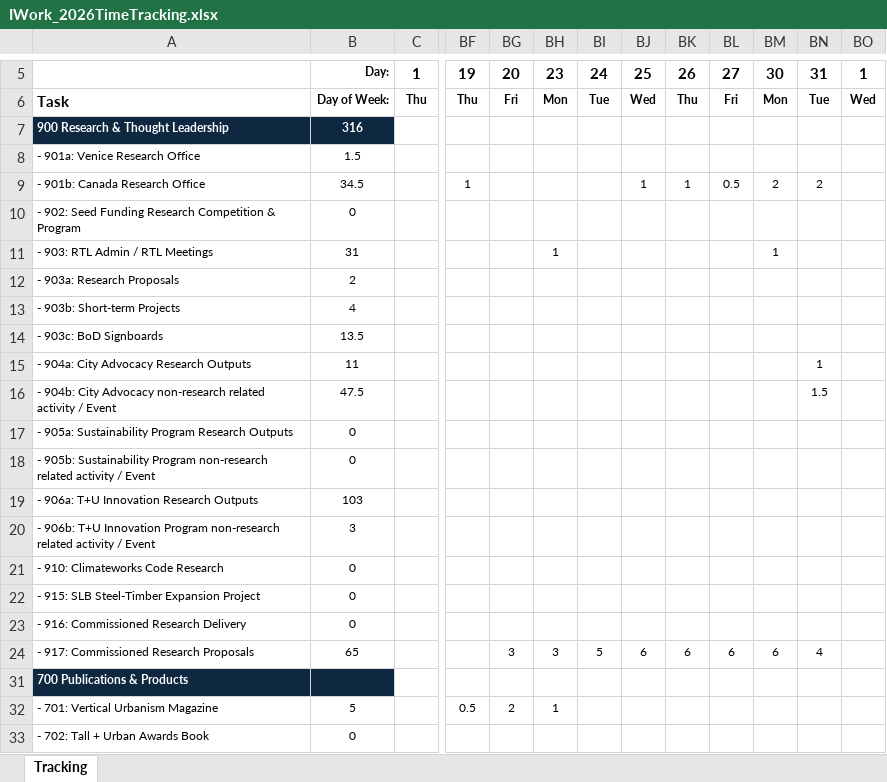
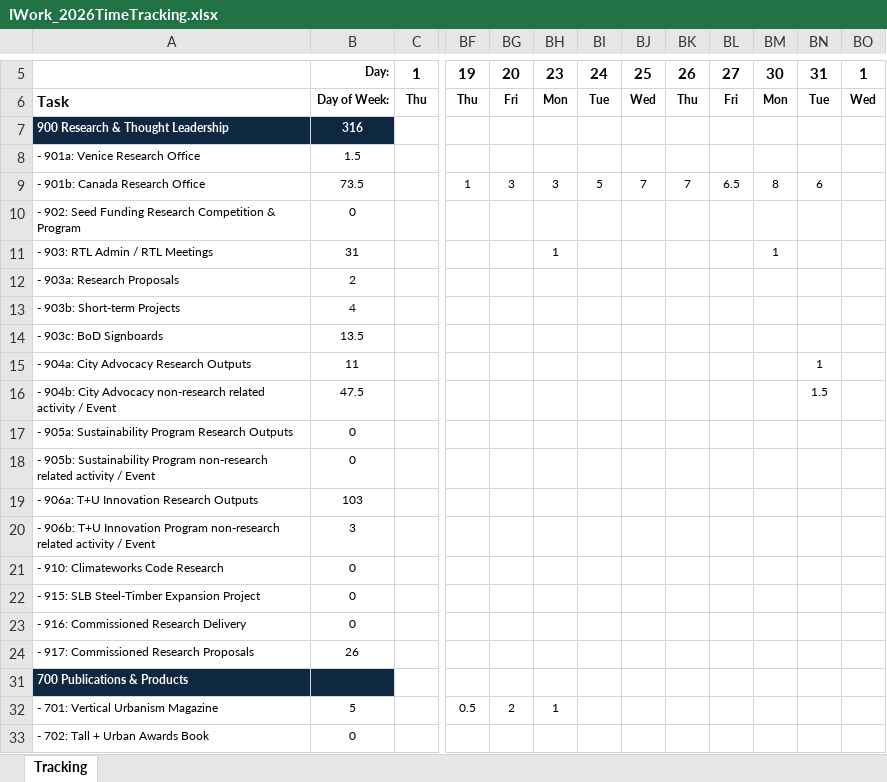
Before and after one commit to sisaacwork/rtl-time-tracker, an Excel workbook: IWork_2026TimeTracking.xlsx, sheet Tracking, drawn as a sheet; only a part is shown, gaps mark what is left out; values as stored, in another font and other column widths than the file's, no borders; conditional formats not drawn; the diff names each change by its address in the sheet, - before the commit and + after, or states it on an @@ line.

Commit message:
Sync from OneDrive: IWork_2026TimeTracking.xlsx [2026-04-13 16:00 UTC]

```diff
--- a/IWork_2026TimeTracking.xlsx (sheet Tracking)
+++ b/IWork_2026TimeTracking.xlsx (sheet Tracking)
-B9: 34.5
+B9: 73.5
-BG9: (empty)
+BG9: 3
-BH9: (empty)
+BH9: 3
-BI9: (empty)
+BI9: 5
-BJ9: 1
+BJ9: 7
-BK9: 1
+BK9: 7
-BL9: 0.5
+BL9: 6.5
-BM9: 2
+BM9: 8
-BN9: 2
+BN9: 6
-B24: 65
+B24: 26
-BG24: 3
+BG24: (empty)
-BH24: 3
+BH24: (empty)
-BI24: 5
+BI24: (empty)
-BJ24: 6
+BJ24: (empty)
-BK24: 6
+BK24: (empty)
-BL24: 6
+BL24: (empty)
-BM24: 6
+BM24: (empty)
-BN24: 4
+BN24: (empty)
```
